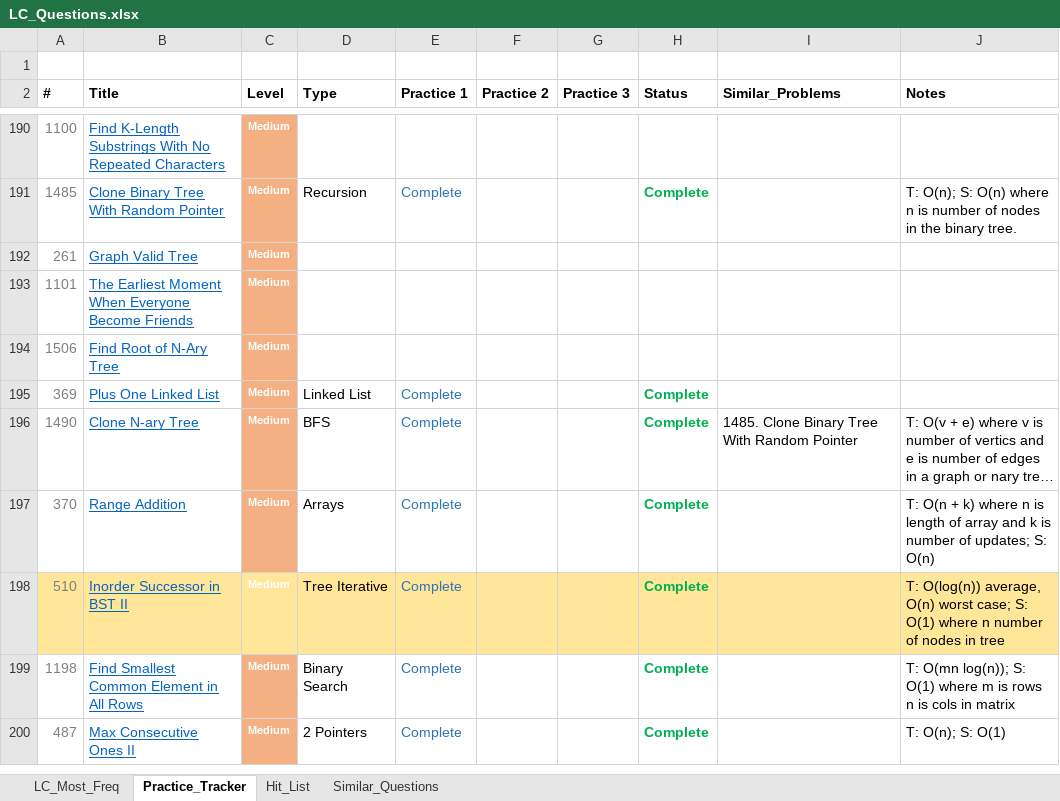
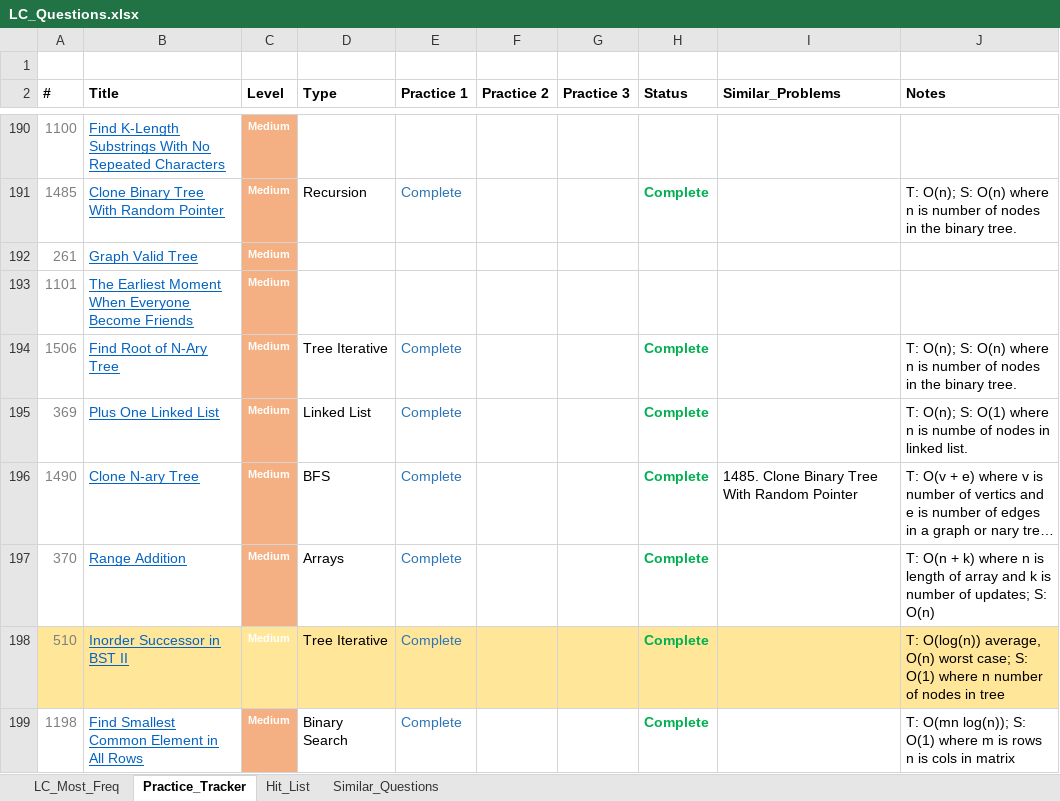
Before and after one commit to kaushikbhimraj/Algorithms, an Excel workbook: 01_LeetCode/04_LeetCode_Most_Freq/LC_Questions.xlsx, sheet Practice_Tracker, drawn as a sheet; only a part is shown, gaps mark what is left out; the shorter side is filled out with more unchanged rows; long unchanged cells end in …; values as stored, in another font and other column widths than the file's, no borders; conditional formats and table styles not drawn; the diff names each change by its address in the sheet, - before the commit and + after, or states it on an @@ line.

```diff
--- a/01_LeetCode/04_LeetCode_Most_Freq/LC_Questions.xlsx (sheet Practice_Tracker)
+++ b/01_LeetCode/04_LeetCode_Most_Freq/LC_Questions.xlsx (sheet Practice_Tracker)
-D194 (Type): (empty)
+D194 (Type): Tree Iterative
-E194 (Practice 1): (empty)
+E194 (Practice 1): Complete
-H194 (Status): (empty)
+H194 (Status): Complete
-J194 (Notes): (empty)
+J194 (Notes): T: O(n); S: O(n) where n is number of nodes in the binary tree.
-J195 (Notes): (empty)
+J195 (Notes): T: O(n); S: O(1) where n is numbe of nodes in linked list.
```
Also changed, not shown: sheet LC_Most_Freq, 1 other file.
